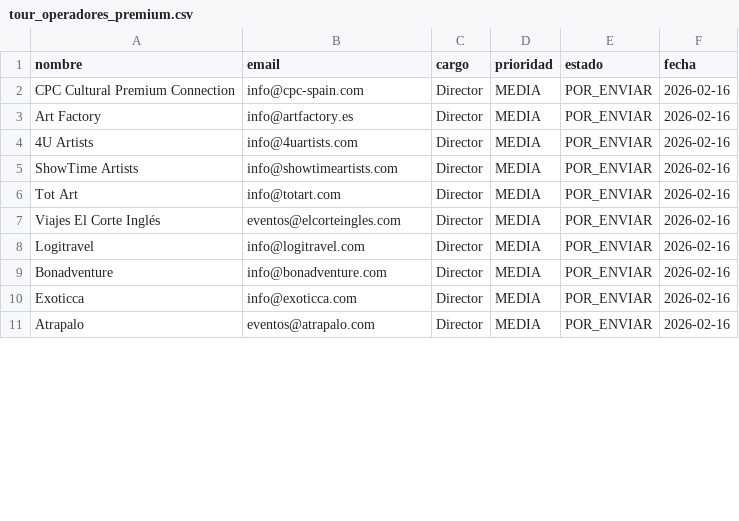
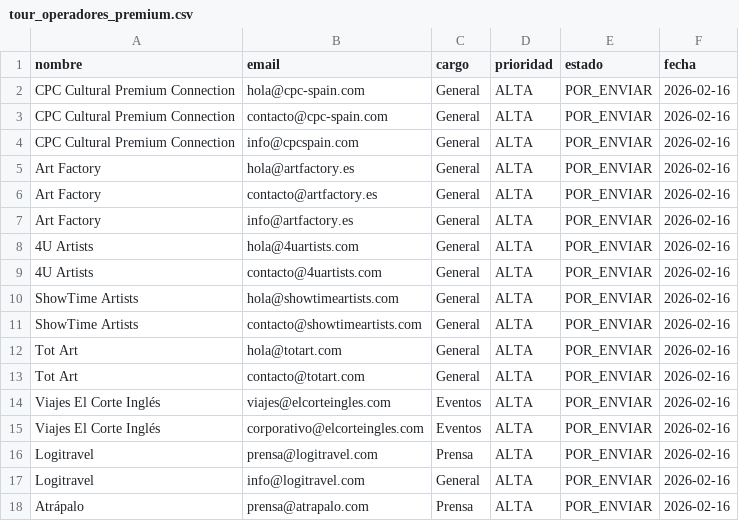
Before and after one commit to Sergiayet/Magic-bot-Kanban, a CSV file: cartas/tour_operadores_premium.csv, drawn as a sheet; only a part is shown; the diff covers the shown part only.

Commit message:
Add: 32 valid Tour Operator emails

```diff
--- a/cartas/tour_operadores_premium.csv
+++ b/cartas/tour_operadores_premium.csv
@@ -1,11 +1,18 @@
 nombre,email,cargo,prioridad,estado,fecha
-CPC Cultural Premium Connection,info@cpc-spain.com,Director,MEDIA,POR_ENVIAR,2026-02-16
-Art Factory,info@artfactory.es,Director,MEDIA,POR_ENVIAR,2026-02-16
-4U Artists,info@4uartists.com,Director,MEDIA,POR_ENVIAR,2026-02-16
-ShowTime Artists,info@showtimeartists.com,Director,MEDIA,POR_ENVIAR,2026-02-16
-Tot Art,info@totart.com,Director,MEDIA,POR_ENVIAR,2026-02-16
-Viajes El Corte Inglés,eventos@elcorteingles.com,Director,MEDIA,POR_ENVIAR,2026-02-16
-Logitravel,info@logitravel.com,Director,MEDIA,POR_ENVIAR,2026-02-16
-Bonadventure,info@bonadventure.com,Director,MEDIA,POR_ENVIAR,2026-02-16
-Exoticca,info@exoticca.com,Director,MEDIA,POR_ENVIAR,2026-02-16
-Atrapalo,eventos@atrapalo.com,Director,MEDIA,POR_ENVIAR,2026-02-16
+CPC Cultural Premium Connection,hola@cpc-spain.com,General,ALTA,POR_ENVIAR,2026-02-16
+CPC Cultural Premium Connection,contacto@cpc-spain.com,General,ALTA,POR_ENVIAR,2026-02-16
+CPC Cultural Premium Connection,info@cpcspain.com,General,ALTA,POR_ENVIAR,2026-02-16
+Art Factory,hola@artfactory.es,General,ALTA,POR_ENVIAR,2026-02-16
+Art Factory,contacto@artfactory.es,General,ALTA,POR_ENVIAR,2026-02-16
+Art Factory,info@artfactory.es,General,ALTA,POR_ENVIAR,2026-02-16
+4U Artists,hola@4uartists.com,General,ALTA,POR_ENVIAR,2026-02-16
+4U Artists,contacto@4uartists.com,General,ALTA,POR_ENVIAR,2026-02-16
+ShowTime Artists,hola@showtimeartists.com,General,ALTA,POR_ENVIAR,2026-02-16
+ShowTime Artists,contacto@showtimeartists.com,General,ALTA,POR_ENVIAR,2026-02-16
+Tot Art,hola@totart.com,General,ALTA,POR_ENVIAR,2026-02-16
+Tot Art,contacto@totart.com,General,ALTA,POR_ENVIAR,2026-02-16
+Viajes El Corte Inglés,viajes@elcorteingles.com,Eventos,ALTA,POR_ENVIAR,2026-02-16
+Viajes El Corte Inglés,corporativo@elcorteingles.com,Eventos,ALTA,POR_ENVIAR,2026-02-16
+Logitravel,prensa@logitravel.com,Prensa,ALTA,POR_ENVIAR,2026-02-16
+Logitravel,info@logitravel.com,General,ALTA,POR_ENVIAR,2026-02-16
+Atrápalo,prensa@atrapalo.com,Prensa,ALTA,POR_ENVIAR,2026-02-16
```
Also changed, not shown: 11 added rows, 1 removed row and 10 edited cells elsewhere in this file.
